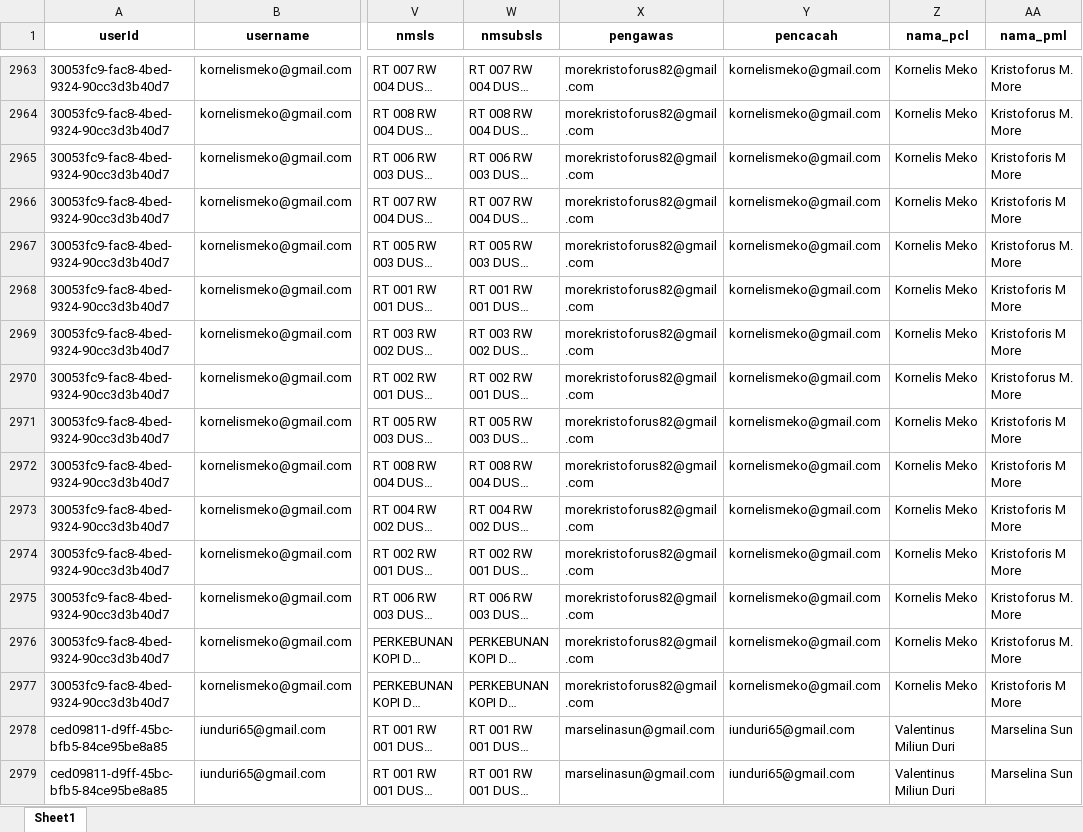
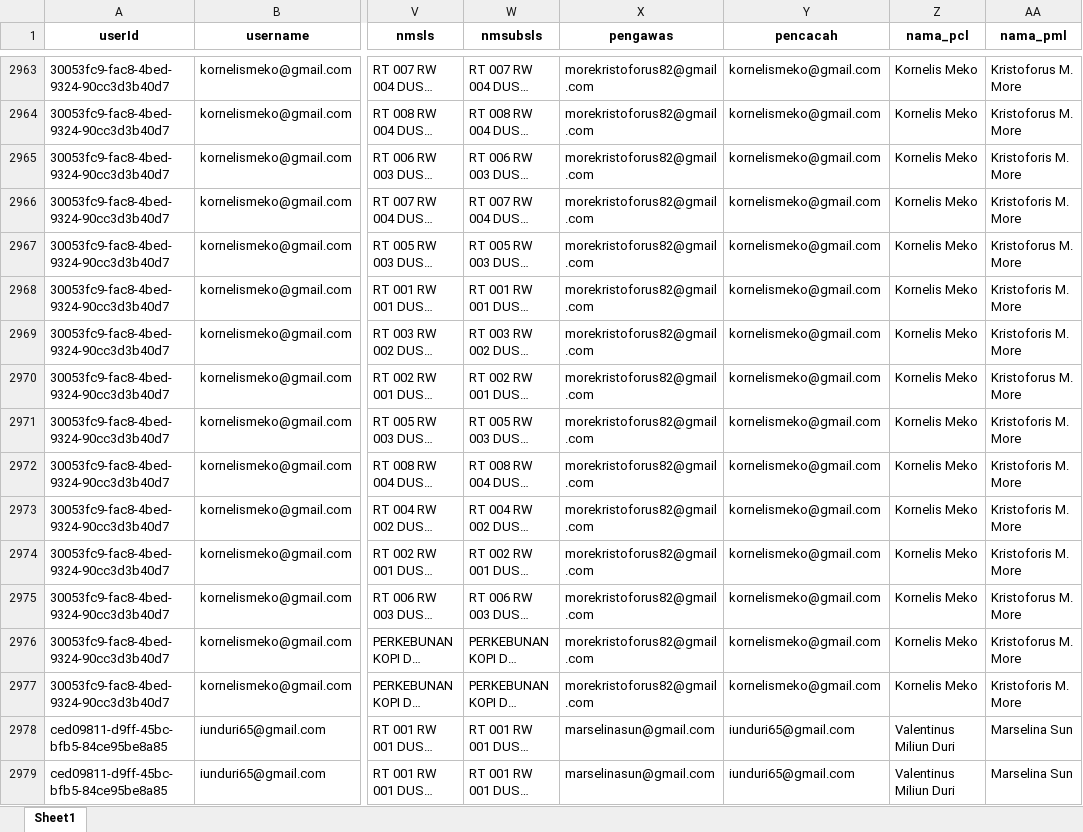
Before and after one commit to andrewmarulitua/monitoring-se2026, an Excel workbook: data/SCRAPING_REKAP_SE2026_ENDE_LATEST.xlsx, sheet Sheet1, drawn as a sheet; only a part is shown, gaps mark what is left out; long unchanged cells end in …; values as stored, in another font and other column widths than the file's, no borders; the diff covers the shown part only; the diff names each change by its address in the sheet, - before the commit and + after, or states it on an @@ line.

```diff
--- a/data/SCRAPING_REKAP_SE2026_ENDE_LATEST.xlsx (sheet Sheet1)
+++ b/data/SCRAPING_REKAP_SE2026_ENDE_LATEST.xlsx (sheet Sheet1)
-AA2965:AA2966 (nama_pml): Kristoforis M More
+AA2965:AA2966 (nama_pml): Kristoforis M. More
-AA2968:AA2969 (nama_pml): Kristoforis M More
+AA2968:AA2969 (nama_pml): Kristoforis M. More
-AA2971:AA2974 (nama_pml): Kristoforis M More
+AA2971:AA2974 (nama_pml): Kristoforis M. More
-AA2977 (nama_pml): Kristoforis M More
+AA2977 (nama_pml): Kristoforis M. More
```
Also changed, not shown: 40 edited cells elsewhere in this sheet.
